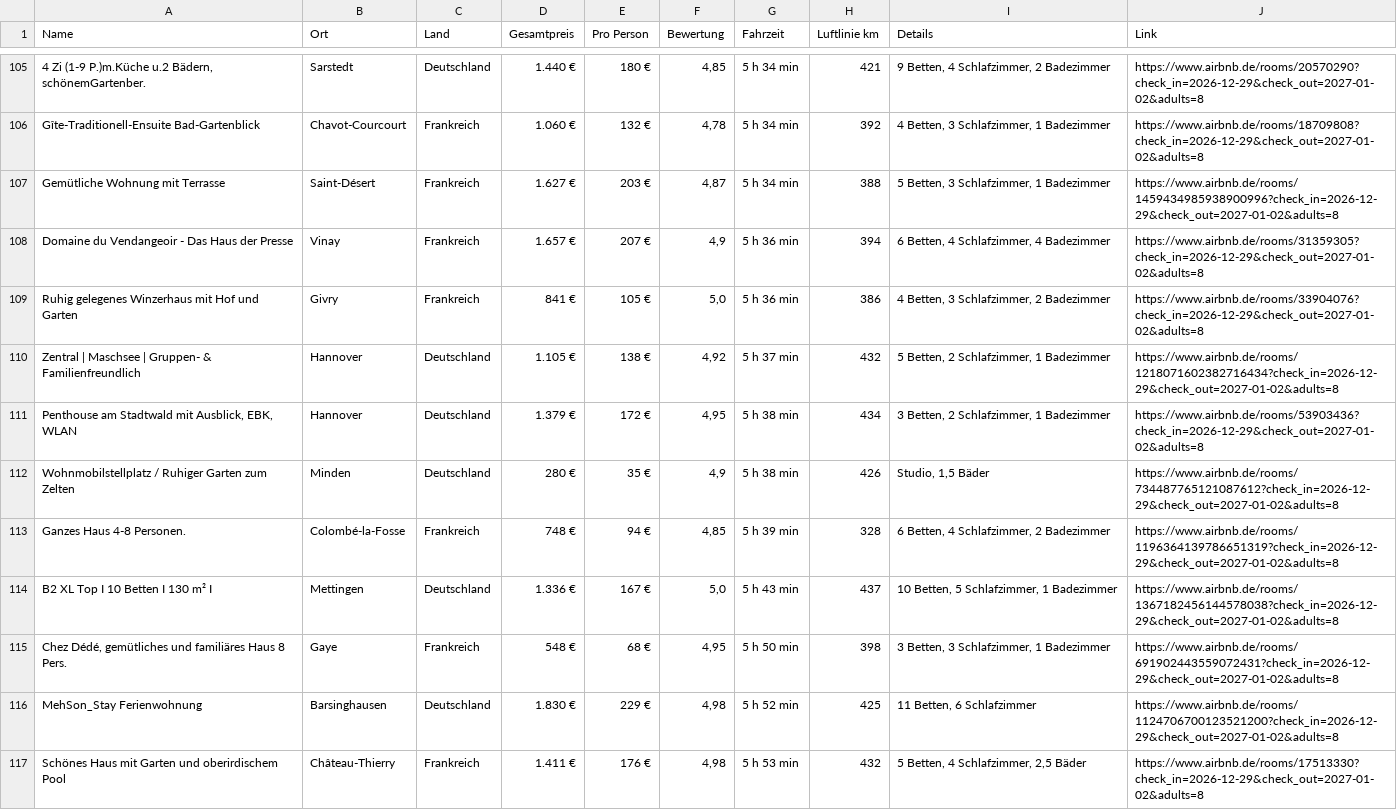
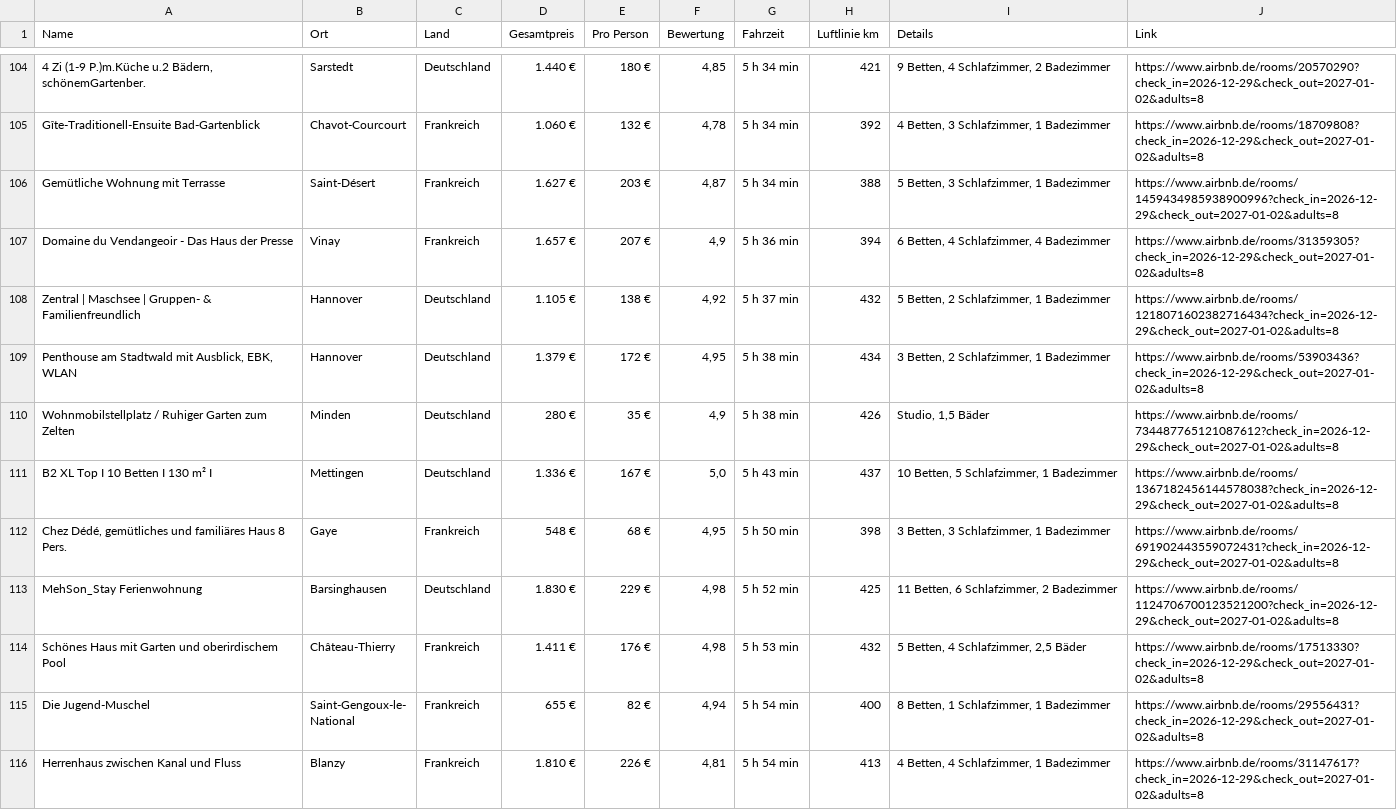
Before and after one commit to test-user317/silvester-airbnb, a CSV file: airbnb_aktuell_frei.csv, drawn as a sheet; only a part is shown, gaps mark what is left out; the shorter side is filled out with more unchanged rows; the diff covers the shown part only.

```diff
--- a/airbnb_aktuell_frei.csv
+++ b/airbnb_aktuell_frei.csv
@@ -108,3 +107,2 @@ Gemütliche Wohnung mit Terrasse;Saint-Désert;Frankreich;1.627 €;203 €;4,87
 Domaine du Vendangeoir - Das Haus der Presse;Vinay;Frankreich;1.657 €;207 €;4,9;5 h 36 min;394;6 Betten, 4 Schlafzimmer, 4 Badezimmer;https://www.airbnb.de/rooms/31359305?check_in=2026-12-29&check_out=2027-01-02&adults=8
-Ruhig gelegenes Winzerhaus mit Hof und Garten;Givry;Frankreich;841 €;105 €;5,0;5 h 36 min;386;4 Betten, 3 Schlafzimmer, 2 Badezimmer;https://www.airbnb.de/rooms/33904076?check_in=2026-12-29&check_out=2027-01-02&adults=8
 Zentral | Maschsee | Gruppen- & Familienfreundlich;Hannover;Deutschland;1.105 €;138 €;4,92;5 h 37 min;432;5 Betten, 2 Schlafzimmer, 1 Badezimmer;https://www.airbnb.de/rooms/1218071602382716434?check_in=2026-12-29&check_out=2027-01-02&adults=8
@@ -112,6 +110,5 @@ Penthouse am Stadtwald mit Ausblick, EBK, WLAN;Hannover;Deutschland;1.379 €;17
 Wohnmobilstellplatz / Ruhiger Garten zum Zelten;Minden;Deutschland;280 €;35 €;4,9;5 h 38 min;426;Studio, 1,5 Bäder;https://www.airbnb.de/rooms/734487765121087612?check_in=2026-12-29&check_out=2027-01-02&adults=8
-Ganzes Haus 4-8 Personen.;Colombé-la-Fosse;Frankreich;748 €;94 €;4,85;5 h 39 min;328;6 Betten, 4 Schlafzimmer, 2 Badezimmer;https://www.airbnb.de/rooms/1196364139786651319?check_in=2026-12-29&check_out=2027-01-02&adults=8
 B2 XL Top I 10 Betten I 130 m² I;Mettingen;Deutschland;1.336 €;167 €;5,0;5 h 43 min;437;10 Betten, 5 Schlafzimmer, 1 Badezimmer;https://www.airbnb.de/rooms/1367182456144578038?check_in=2026-12-29&check_out=2027-01-02&adults=8
 Chez Dédé, gemütliches und familiäres Haus 8 Pers.;Gaye;Frankreich;548 €;68 €;4,95;5 h 50 min;398;3 Betten, 3 Schlafzimmer, 1 Badezimmer;https://www.airbnb.de/rooms/691902443559072431?check_in=2026-12-29&check_out=2027-01-02&adults=8
-MehSon_Stay Ferienwohnung;Barsinghausen;Deutschland;1.830 €;229 €;4,98;5 h 52 min;425;11 Betten, 6 Schlafzimmer;https://www.airbnb.de/rooms/1124706700123521200?check_in=2026-12-29&check_out=2027-01-02&adults=8
+MehSon_Stay Ferienwohnung;Barsinghausen;Deutschland;1.830 €;229 €;4,98;5 h 52 min;425;11 Betten, 6 Schlafzimmer, 2 Badezimmer;https://www.airbnb.de/rooms/1124706700123521200?check_in=2026-12-29&check_out=2027-01-02&adults=8
 Schönes Haus mit Garten und oberirdischem Pool;Château-Thierry;Frankreich;1.411 €;176 €;4,98;5 h 53 min;432;5 Betten, 4 Schlafzimmer, 2,5 Bäder;https://www.airbnb.de/rooms/17513330?check_in=2026-12-29&check_out=2027-01-02&adults=8
```
Also changed, not shown: 5 added rows, 8 removed rows and 17 edited cells elsewhere in this file, 3 other files.
